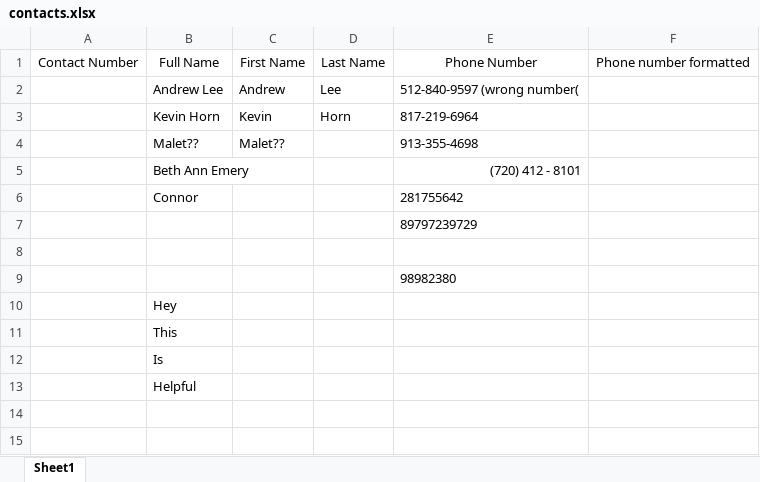
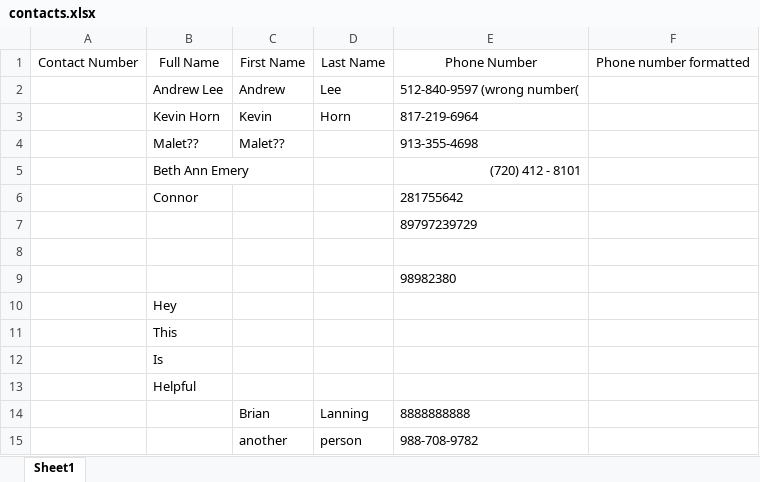
Before and after one commit to connorivy/MissionHubHelper, an Excel workbook: contacts.xlsx, sheet Sheet1, drawn as a sheet; values as stored, in another font and other column widths than the file's, no borders; the diff names each change by its address in the sheet, - before the commit and + after, or states it on an @@ line.

Commit message:
working normalize excel sheet

```diff
--- a/contacts.xlsx (sheet Sheet1)
+++ b/contacts.xlsx (sheet Sheet1)
+row 14:  |  | Brian | Lanning | 8888888888
+row 15:  |  | another | person | 988-708-9782
```
Also changed, not shown: 2 other files.
